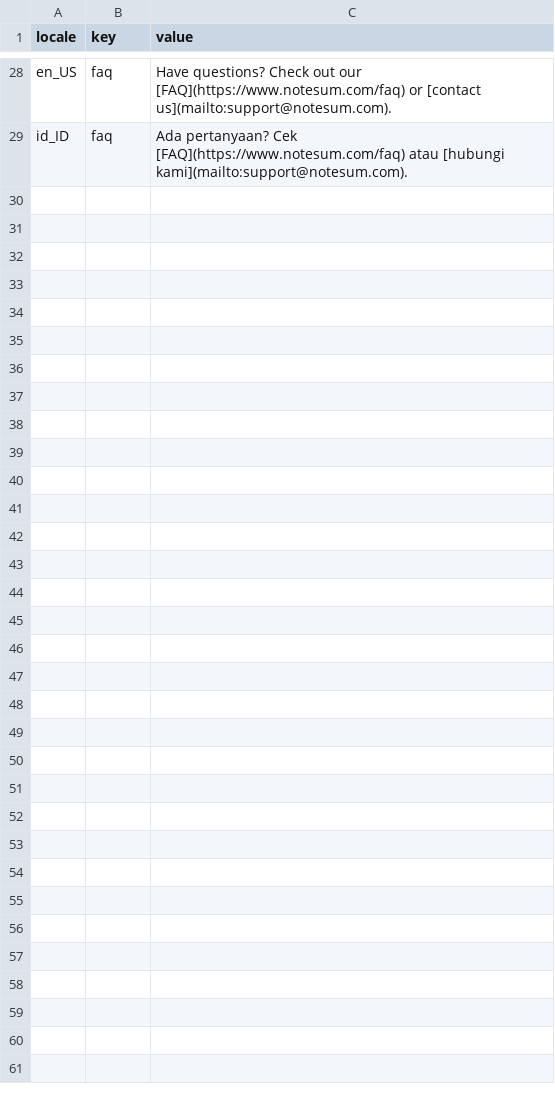
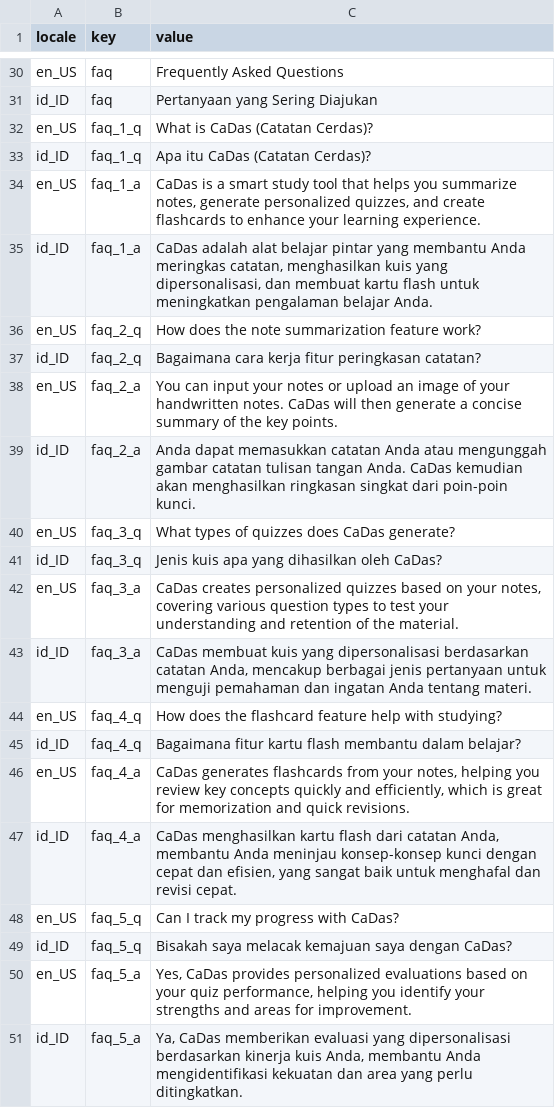
Before and after one commit to khalilullahalfaath/edu-summarize, a CSV file: resources/text_bundle.csv, drawn as a sheet; only a part is shown, gaps mark what is left out; addresses are those after the commit; the diff covers the shown part only; the diff names each change by its address in the sheet, - before the commit and + after, or states it on an @@ line.

```diff
--- a/resources/text_bundle.csv
+++ b/resources/text_bundle.csv
-C30 (value): Have questions? Check out our [FAQ](https://www.notesum.com/faq) or [contact us](mailto:support@notesum.com).
+C30 (value): Frequently Asked Questions
-C31 (value): Ada pertanyaan? Cek [FAQ](https://www.notesum.com/faq) atau [hubungi kami](mailto:support@notesum.com).
+C31 (value): Pertanyaan yang Sering Diajukan
+row 32: en_US | faq_1_q | What is CaDas (Catatan Cerdas)?
+row 33: id_ID | faq_1_q | Apa itu CaDas (Catatan Cerdas)?
+row 34: en_US | faq_1_a | CaDas is a smart study tool that helps you summarize notes, generate personalized quizzes, and create flashcards to enhance your learning experience.
+row 35: id_ID | faq_1_a | CaDas adalah alat belajar pintar yang membantu Anda meringkas catatan, menghasilkan kuis yang dipersonalisasi, dan membuat kartu flash untuk meningkatkan pengalaman belajar Anda.
+row 36: en_US | faq_2_q | How does the note summarization feature work?
+row 37: id_ID | faq_2_q | Bagaimana cara kerja fitur peringkasan catatan?
+row 38: en_US | faq_2_a | You can input your notes or upload an image of your handwritten notes. CaDas will then generate a concise summary of the key points.
+row 39: id_ID | faq_2_a | Anda dapat memasukkan catatan Anda atau mengunggah gambar catatan tulisan tangan Anda. CaDas kemudian akan menghasilkan ringkasan singkat dari poin-poin kunci.
+row 40: en_US | faq_3_q | What types of quizzes does CaDas generate?
+row 41: id_ID | faq_3_q | Jenis kuis apa yang dihasilkan oleh CaDas?
+row 42: en_US | faq_3_a | CaDas creates personalized quizzes based on your notes, covering various question types to test your understanding and retention of the material.
+row 43: id_ID | faq_3_a | CaDas membuat kuis yang dipersonalisasi berdasarkan catatan Anda, mencakup berbagai jenis pertanyaan untuk menguji pemahaman dan ingatan Anda tentang materi.
+row 44: en_US | faq_4_q | How does the flashcard feature help with studying?
+row 45: id_ID | faq_4_q | Bagaimana fitur kartu flash membantu dalam belajar?
+row 46: en_US | faq_4_a | CaDas generates flashcards from your notes, helping you review key concepts quickly and efficiently, which is great for memorization and quick revisions.
+row 47: id_ID | faq_4_a | CaDas menghasilkan kartu flash dari catatan Anda, membantu Anda meninjau konsep-konsep kunci dengan cepat dan efisien, yang sangat baik untuk menghafal dan revisi cepat.
+row 48: en_US | faq_5_q | Can I track my progress with CaDas?
+row 49: id_ID | faq_5_q | Bisakah saya melacak kemajuan saya dengan CaDas?
+row 50: en_US | faq_5_a | Yes, CaDas provides personalized evaluations based on your quiz performance, helping you identify your strengths and areas for improvement.
+row 51: id_ID | faq_5_a | Ya, CaDas memberikan evaluasi yang dipersonalisasi berdasarkan kinerja kuis Anda, membantu Anda mengidentifikasi kekuatan dan area yang perlu ditingkatkan.
```
Also changed, not shown: 10 added rows, 8 removed rows and 17 edited cells elsewhere in this file, 1 other file.
